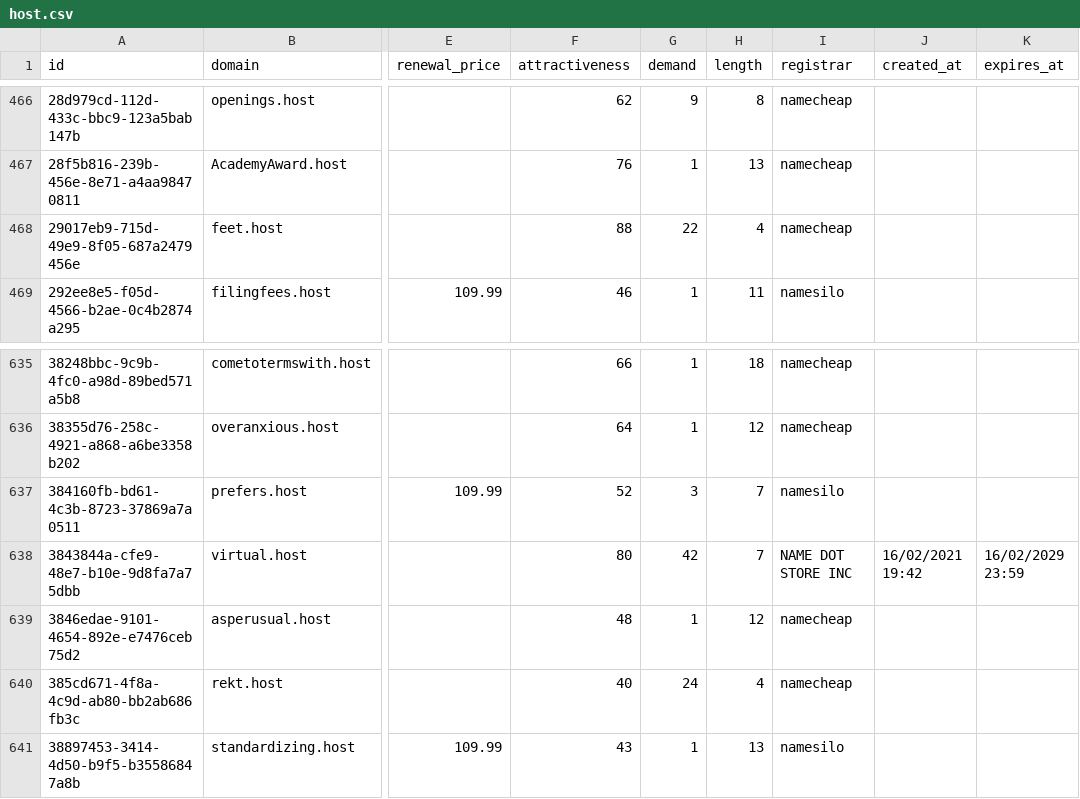
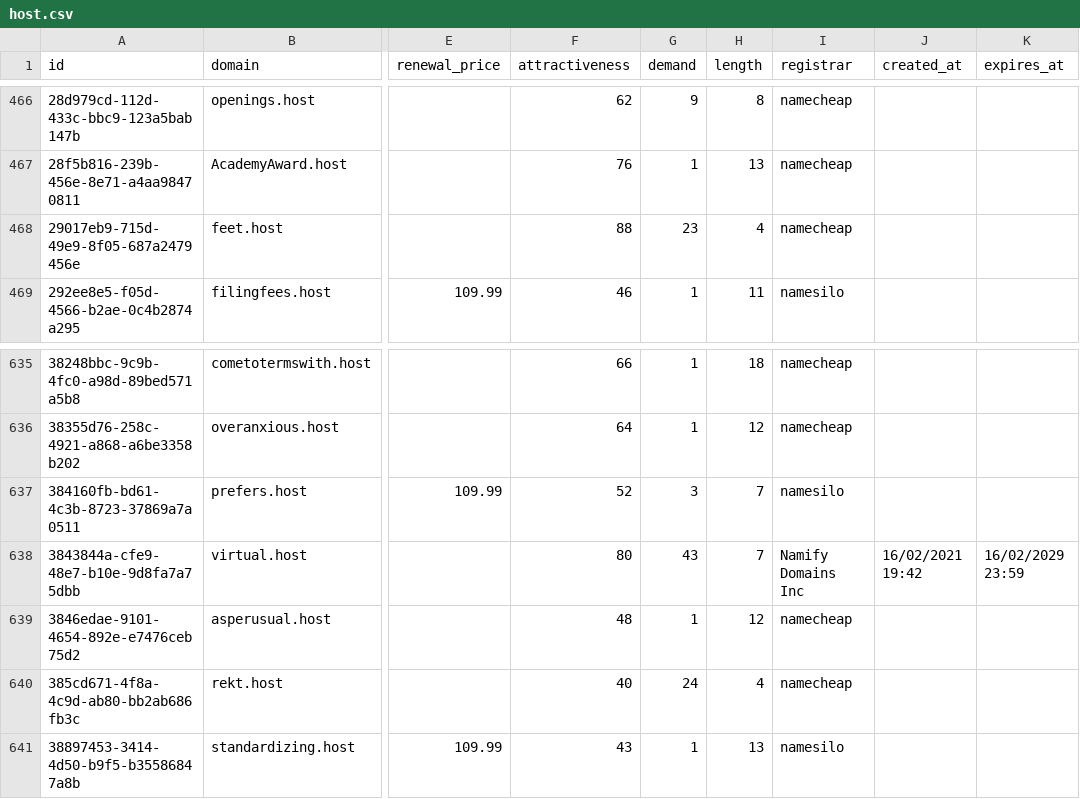
Before and after one commit to UniqueDomains/host-oneword-domains, a CSV file: host.csv, drawn as a sheet; only a part is shown, gaps mark what is left out; the diff names each change by its address in the sheet, - before the commit and + after, or states it on an @@ line.

Commit message:
Domains update

```diff
--- a/host.csv
+++ b/host.csv
-G468 (demand): 22
+G468 (demand): 23
-G638 (demand): 42
+G638 (demand): 43
-I638 (registrar): NAME DOT STORE INC
+I638 (registrar): Namify Domains Inc
```
Also changed, not shown: 4 other files.
